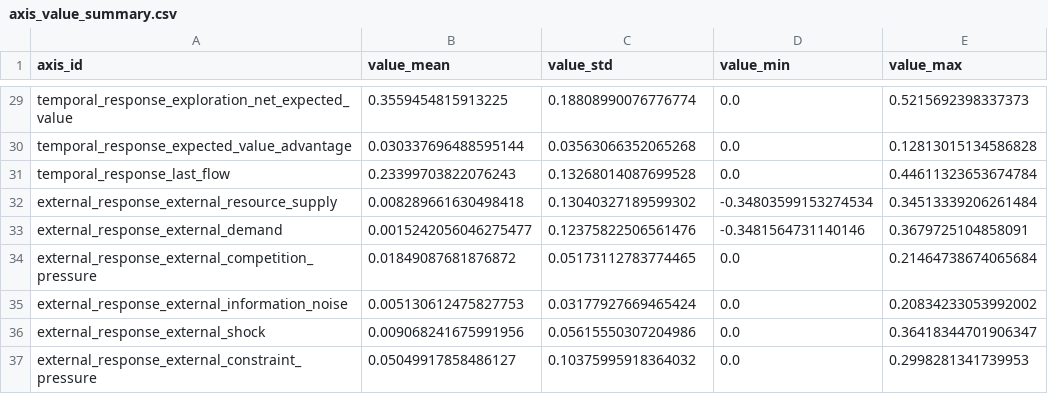
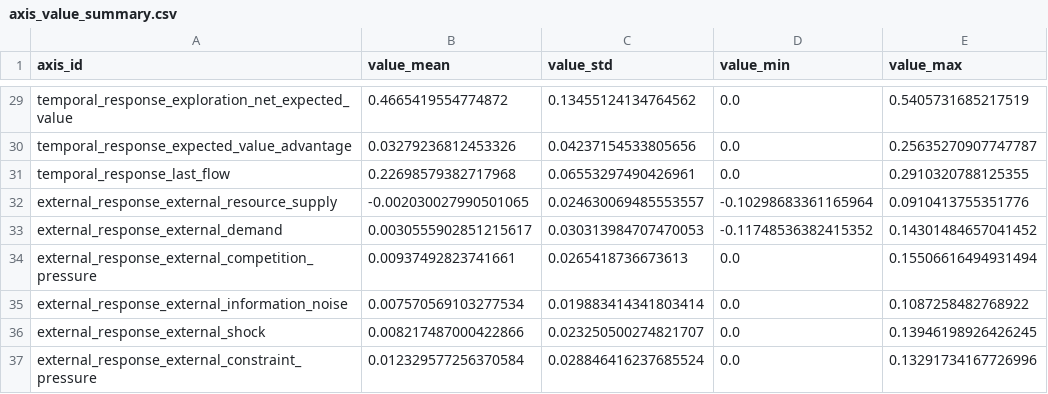
Before and after one commit to yayararakanayana-beep/dept, a CSV file: docs/task3_1d_full_distribution_semantic_axis_candidate_audit/axis_value_summary.csv, drawn as a sheet; only a part is shown, gaps mark what is left out; the diff covers the shown part only; the diff names each change by its address in the sheet, - before the commit and + after, or states it on an @@ line.

```diff
--- a/docs/task3_1d_full_distribution_semantic_axis_candidate_audit/axis_value_summary.csv
+++ b/docs/task3_1d_full_distribution_semantic_axis_candidate_audit/axis_value_summary.csv
-B29 (value_mean): 0.3559454815913225
+B29 (value_mean): 0.4665419554774872
-C29 (value_std): 0.18808990076776774
+C29 (value_std): 0.13455124134764562
-E29 (value_max): 0.5215692398337373
+E29 (value_max): 0.5405731685217519
-B30 (value_mean): 0.030337696488595144
+B30 (value_mean): 0.03279236812453326
-C30 (value_std): 0.03563066352065268
+C30 (value_std): 0.04237154533805656
-E30 (value_max): 0.12813015134586828
+E30 (value_max): 0.25635270907747787
-B31 (value_mean): 0.23399703822076243
+B31 (value_mean): 0.22698579382717968
-C31 (value_std): 0.13268014087699528
+C31 (value_std): 0.06553297490426961
-E31 (value_max): 0.44611323653674784
+E31 (value_max): 0.2910320788125355
-B32 (value_mean): 0.008289661630498418
+B32 (value_mean): -0.002030027990501065
-C32 (value_std): 0.13040327189599302
+C32 (value_std): 0.024630069485553557
-D32 (value_min): -0.34803599153274534
+D32 (value_min): -0.10298683361165964
-E32 (value_max): 0.34513339206261484
+E32 (value_max): 0.0910413755351776
-B33 (value_mean): 0.0015242056046275477
+B33 (value_mean): 0.0030555902851215617
-C33 (value_std): 0.12375822506561476
+C33 (value_std): 0.030313984707470053
-D33 (value_min): -0.3481564731140146
+D33 (value_min): -0.11748536382415352
-E33 (value_max): 0.3679725104858091
+E33 (value_max): 0.14301484657041452
-B34 (value_mean): 0.01849087681876872
+B34 (value_mean): 0.00937492823741661
-C34 (value_std): 0.05173112783774465
+C34 (value_std): 0.0265418736673613
-E34 (value_max): 0.21464738674065684
+E34 (value_max): 0.15506616494931494
-B35 (value_mean): 0.005130612475827753
+B35 (value_mean): 0.007570569103277534
-C35 (value_std): 0.03177927669465424
+C35 (value_std): 0.019883414341803414
-E35 (value_max): 0.20834233053992002
+E35 (value_max): 0.1087258482768922
-B36 (value_mean): 0.009068241675991956
+B36 (value_mean): 0.008217487000422866
-C36 (value_std): 0.05615550307204986
+C36 (value_std): 0.023250500274821707
-E36 (value_max): 0.36418344701906347
+E36 (value_max): 0.13946198926426245
-B37 (value_mean): 0.05049917858486127
+B37 (value_mean): 0.012329577256370584
-C37 (value_std): 0.10375995918364032
+C37 (value_std): 0.028846416237685524
-E37 (value_max): 0.2998281341739953
+E37 (value_max): 0.13291734167726996
```
Also changed, not shown: 104 edited cells elsewhere in this file, docs/task3_1d_full_distribution_semantic_axis_candidate_audit/axis_conditional_separation_summary.csv, docs/task3_1d_full_distribution_semantic_axis_candidate_audit/axis_macro_dynamics_preservation_summary.csv, 10 other files.
